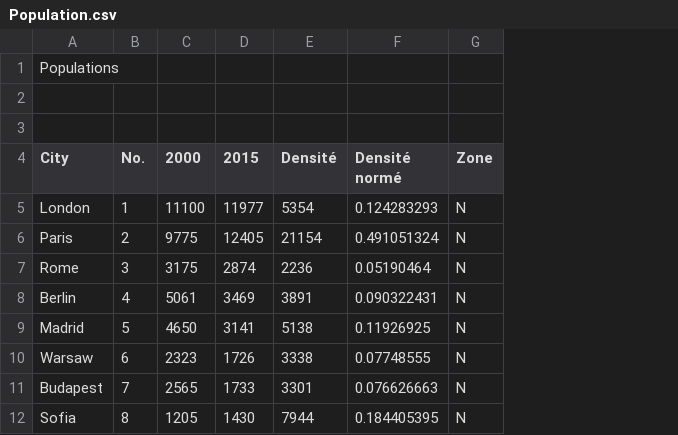
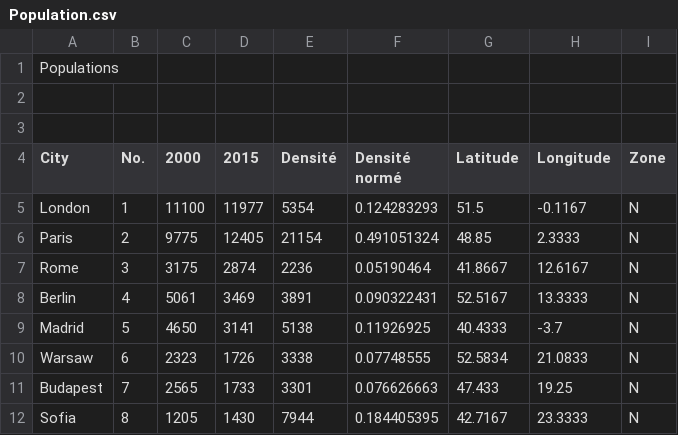
Before and after one commit to LaurenceKuhl/Projet-3BIM, a CSV file: Population.csv, drawn as a sheet; only a part is shown; the diff names each change by its address in the sheet, - before the commit and + after, or states it on an @@ line.

Commit message:
Gestion de récupération des données avec latitude et longitude
Problème des colonnes de zones qui ne sont pas encore récupérables.

```diff
--- a/Population.csv
+++ b/Population.csv
+column G (Latitude), rows 5-12: 51.5 | 48.85 | 41.8667 | 52.5167 | 40.4333 | 52.5834 | 47.433 | 42.7167
+column H (Longitude), rows 5-12: -0.1167 | 2.3333 | 12.6167 | 13.3333 | -3.7 | 21.0833 | 19.25 | 23.3333
```
Also changed, not shown: 3 other files.
